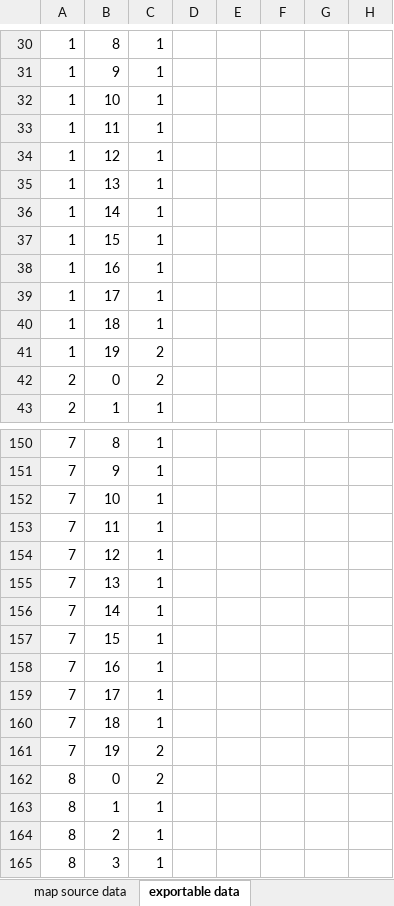
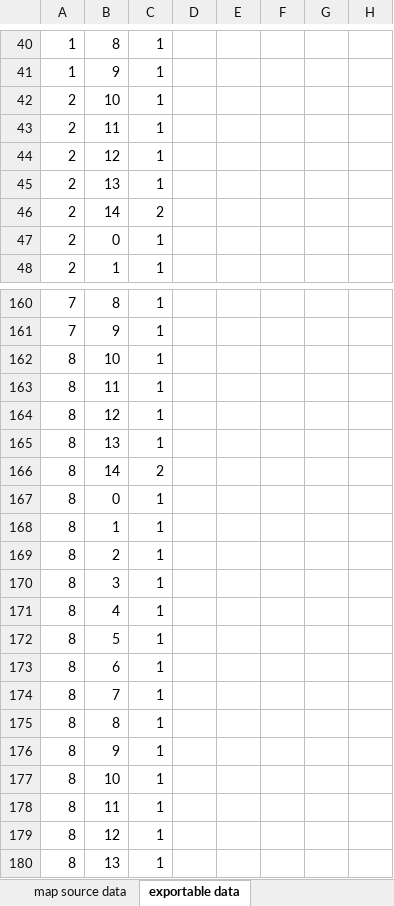
Before and after one commit to gpljr/BlockTileSystem, an Excel workbook: BlockTileSystem/Assets/Levels/map_schema.xlsx, sheet exportable data, drawn as a sheet; only a part is shown, gaps mark what is left out; the shorter side is filled out with more unchanged rows; values as stored, in another font and other column widths than the file's, no borders; table styles not drawn; removed rows and columns are numbered as before the commit, all else as after; rows hold the shown columns only; the diff covers the shown part only; the diff names each change by its address in the sheet, - before the commit and + after, or states it on an @@ line.

Commit message:
excel update

```diff
--- a/BlockTileSystem/Assets/Levels/map_schema.xlsx (sheet exportable data)
+++ b/BlockTileSystem/Assets/Levels/map_schema.xlsx (sheet exportable data)
@@ row 32 moved to row 27: 1 @@
@@ row 33 moved to row 28: 1 @@
@@ row 34 moved to row 29: 1 @@
@@ row 35 moved to row 30: 1 @@
-row 36: 1 | 14 | 1
-row 37: 1 | 15 | 1
-row 38: 1 | 16 | 1
-row 39: 1 | 17 | 1
-row 40: 1 | 18 | 1
-row 41: 1 | 19 | 2
+row 42: 2 | 10 | 1
+row 43: 2 | 11 | 1
+row 44: 2 | 12 | 1
+row 45: 2 | 13 | 1
-B46: 0
+B46: 14
+row 47: 2 | 0 | 1
@@ row 152 moved to row 147: 7 @@
@@ row 153 moved to row 148: 7 @@
@@ row 154 moved to row 149: 7 @@
@@ row 155 moved to row 150: 7 @@
-row 156: 7 | 14 | 1
-row 157: 7 | 15 | 1
-row 158: 7 | 16 | 1
-row 159: 7 | 17 | 1
-row 160: 7 | 18 | 1
-row 161: 7 | 19 | 2
+row 162: 8 | 10 | 1
+row 163: 8 | 11 | 1
+row 164: 8 | 12 | 1
+row 165: 8 | 13 | 1
-B166: 0
+B166: 14
+row 167: 8 | 0 | 1
```
Also changed, not shown: 59 added rows, 57 removed rows, 19 moved rows and 80 edited cells elsewhere in this sheet, formulas that keep their value.
